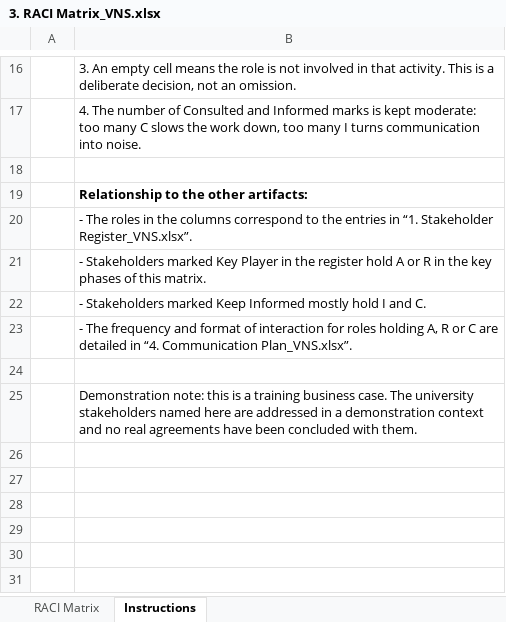
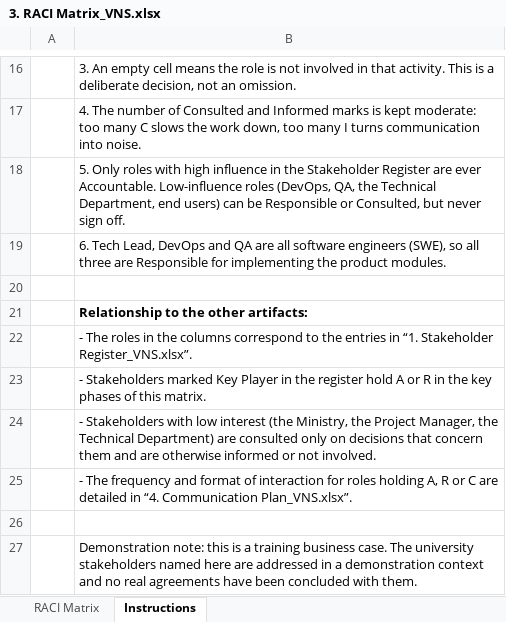
Before and after one commit to yarikshevchuk/business-analysis, an Excel workbook: BA/Part 1_Stakeholder Analysis amp Management-20260912/Done/AI/Artifacts/3. RACI Matrix_VNS.xlsx, sheet Instructions, drawn as a sheet; only a part is shown, gaps mark what is left out; values as stored, in another font and other column widths than the file's, no borders; addresses are those after the commit; the diff names each change by its address in the sheet, - before the commit and + after, or states it on an @@ line.

```diff
--- a/BA/Part 1_Stakeholder Analysis amp Management-20260912/Done/AI/Artifacts/3. RACI Matrix_VNS.xlsx (sheet Instructions)
+++ b/BA/Part 1_Stakeholder Analysis amp Management-20260912/Done/AI/Artifacts/3. RACI Matrix_VNS.xlsx (sheet Instructions)
+row 18:  | 5. Only roles with high influence in the Stakeholder Register are ever Accountable. Low-influence roles (DevOps, QA, the Technical Department, end users) can be Responsible or Consulted, but never sign off.
+row 19:  | 6. Tech Lead, DevOps and QA are all software engineers (SWE), so all three are Responsible for implementing the product modules.
-B24: - Stakeholders marked Keep Informed mostly hold I and C.
+B24: - Stakeholders with low interest (the Ministry, the Project Manager, the Technical Department) are consulted only on decisions that concern them and are otherwise informed or not involved.
```
Also changed, not shown: sheet RACI Matrix, BA/Part 1_Stakeholder Analysis amp Management-20260912/Done/AI/Artifacts/1. Stakeholder Register_VNS.xlsx, BA/Part 1_Stakeholder Analysis amp Management-20260912/Done/AI/Artifacts/4. Communication Plan_VNS.xlsx, 5 other files.
